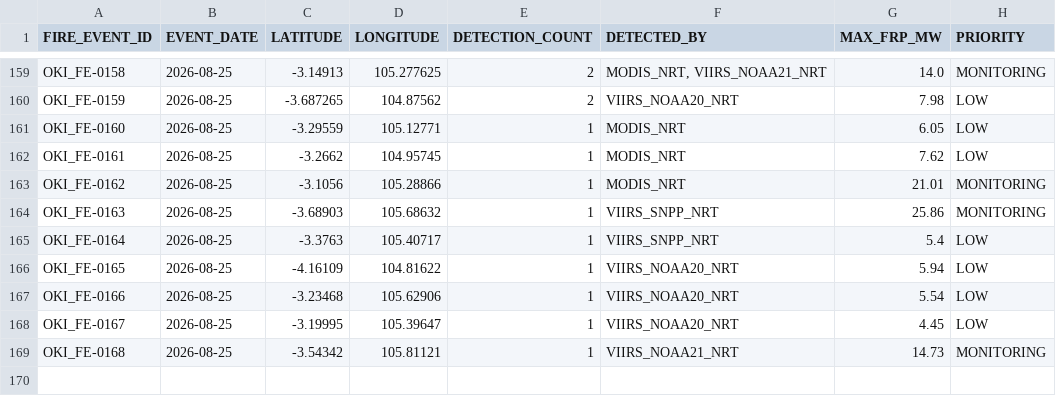
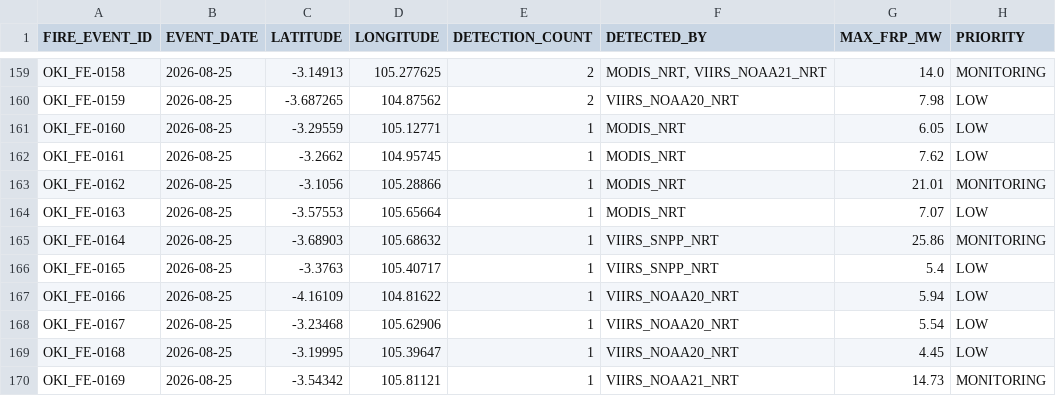
Before and after one commit to Indrmlnaa/Fire_Monitoring, a CSV file: data/v2/processed/OKI_NASA_FIRMS_fire_events.csv, drawn as a sheet; only a part is shown, gaps mark what is left out; the diff covers the shown part only.

```diff
--- a/data/v2/processed/OKI_NASA_FIRMS_fire_events.csv
+++ b/data/v2/processed/OKI_NASA_FIRMS_fire_events.csv
@@ -163,7 +163,8 @@ OKI_FE-0161,2026-08-25,-3.2662,104.95745,1,MODIS_NRT,7.62,LOW
 OKI_FE-0162,2026-08-25,-3.1056,105.28866,1,MODIS_NRT,21.01,MONITORING
-OKI_FE-0163,2026-08-25,-3.68903,105.68632,1,VIIRS_SNPP_NRT,25.86,MONITORING
-OKI_FE-0164,2026-08-25,-3.3763,105.40717,1,VIIRS_SNPP_NRT,5.4,LOW
-OKI_FE-0165,2026-08-25,-4.16109,104.81622,1,VIIRS_NOAA20_NRT,5.94,LOW
-OKI_FE-0166,2026-08-25,-3.23468,105.62906,1,VIIRS_NOAA20_NRT,5.54,LOW
-OKI_FE-0167,2026-08-25,-3.19995,105.39647,1,VIIRS_NOAA20_NRT,4.45,LOW
-OKI_FE-0168,2026-08-25,-3.54342,105.81121,1,VIIRS_NOAA21_NRT,14.73,MONITORING
+OKI_FE-0163,2026-08-25,-3.57553,105.65664,1,MODIS_NRT,7.07,LOW
+OKI_FE-0164,2026-08-25,-3.68903,105.68632,1,VIIRS_SNPP_NRT,25.86,MONITORING
+OKI_FE-0165,2026-08-25,-3.3763,105.40717,1,VIIRS_SNPP_NRT,5.4,LOW
+OKI_FE-0166,2026-08-25,-4.16109,104.81622,1,VIIRS_NOAA20_NRT,5.94,LOW
+OKI_FE-0167,2026-08-25,-3.23468,105.62906,1,VIIRS_NOAA20_NRT,5.54,LOW
+OKI_FE-0168,2026-08-25,-3.19995,105.39647,1,VIIRS_NOAA20_NRT,4.45,LOW
+OKI_FE-0169,2026-08-25,-3.54342,105.81121,1,VIIRS_NOAA21_NRT,14.73,MONITORING
```
Also changed, not shown: 13 edited cells elsewhere in this file, data/v2/processed/OKI_NASA_FIRMS_spatial_analysis.csv, data/v2/processed/OKI_fire_events_rainfall.csv.
